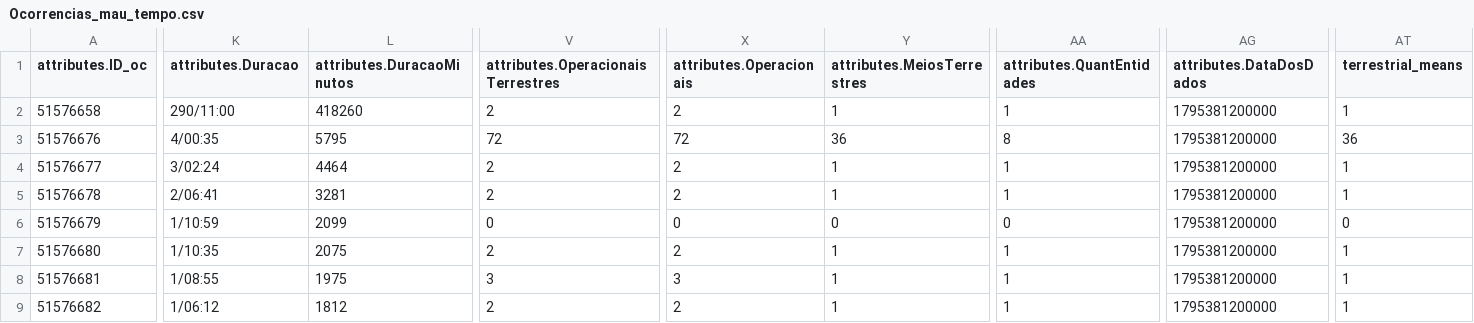
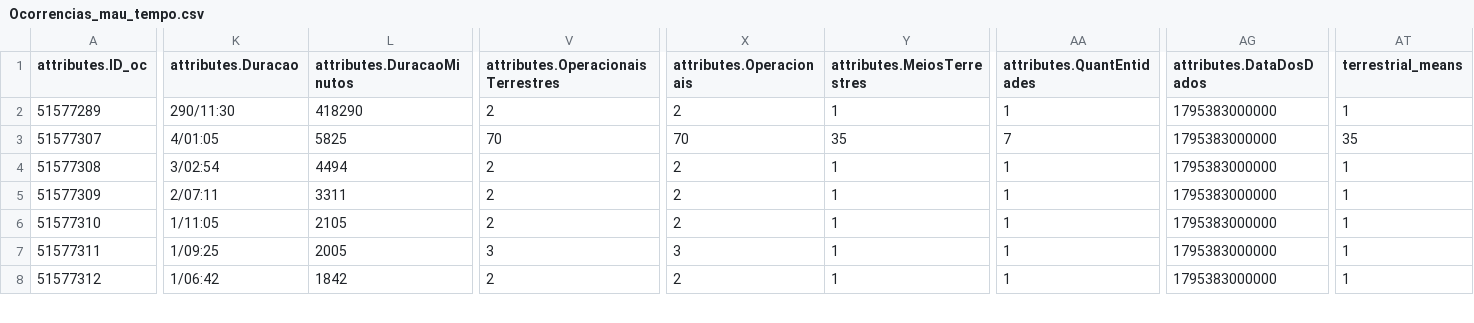
Before and after one commit to CatiaBarros/occurrence-data-collector, a CSV file: Ocorrencias_mau_tempo.csv, drawn as a sheet; only a part is shown, gaps mark what is left out; removed rows and columns are numbered as before the commit, all else as after; rows hold the shown columns only; the diff covers the shown part only; the diff names each change by its address in the sheet, - before the commit and + after, or states it on an @@ line.

```diff
--- a/Ocorrencias_mau_tempo.csv
+++ b/Ocorrencias_mau_tempo.csv
-A2 (attributes.ID_oc): 51576658
+A2 (attributes.ID_oc): 51577289
-K2 (attributes.Duracao): 290/11:00
+K2 (attributes.Duracao): 290/11:30
-L2 (attributes.DuracaoMinutos): 418260
+L2 (attributes.DuracaoMinutos): 418290
-AG2:AG5 (attributes.DataDosDados): 1795381200000
+AG2:AG5 (attributes.DataDosDados): 1795383000000
-A3 (attributes.ID_oc): 51576676
+A3 (attributes.ID_oc): 51577307
-K3 (attributes.Duracao): 4/00:35
+K3 (attributes.Duracao): 4/01:05
-L3 (attributes.DuracaoMinutos): 5795
+L3 (attributes.DuracaoMinutos): 5825
-V3: 72
+V3: 70
-X3 (attributes.Operacionais): 72
+X3 (attributes.Operacionais): 70
-Y3 (attributes.MeiosTerrestres): 36
+Y3 (attributes.MeiosTerrestres): 35
-AA3 (attributes.QuantEntidades): 8
+AA3 (attributes.QuantEntidades): 7
-AT3 (terrestrial_means): 36
+AT3 (terrestrial_means): 35
-A4 (attributes.ID_oc): 51576677
+A4 (attributes.ID_oc): 51577308
-K4 (attributes.Duracao): 3/02:24
+K4 (attributes.Duracao): 3/02:54
-L4 (attributes.DuracaoMinutos): 4464
+L4 (attributes.DuracaoMinutos): 4494
-A5 (attributes.ID_oc): 51576678
+A5 (attributes.ID_oc): 51577309
-K5 (attributes.Duracao): 2/06:41
+K5 (attributes.Duracao): 2/07:11
-L5 (attributes.DuracaoMinutos): 3281
+L5 (attributes.DuracaoMinutos): 3311
-row 6: 51576679 | 1/10:59 | 2099 | 0 | 0 | 0 | 0 | 1795381200000 | 0
-A6 (attributes.ID_oc): 51576680
+A6 (attributes.ID_oc): 51577310
-K6 (attributes.Duracao): 1/10:35
+K6 (attributes.Duracao): 1/11:05
-L6 (attributes.DuracaoMinutos): 2075
+L6 (attributes.DuracaoMinutos): 2105
-AG6:AG8 (attributes.DataDosDados): 1795381200000
+AG6:AG8 (attributes.DataDosDados): 1795383000000
-A7 (attributes.ID_oc): 51576681
+A7 (attributes.ID_oc): 51577311
-K7 (attributes.Duracao): 1/08:55
+K7 (attributes.Duracao): 1/09:25
-L7 (attributes.DuracaoMinutos): 1975
+L7 (attributes.DuracaoMinutos): 2005
-A8 (attributes.ID_oc): 51576682
+A8 (attributes.ID_oc): 51577312
-K8 (attributes.Duracao): 1/06:12
+K8 (attributes.Duracao): 1/06:42
-L8 (attributes.DuracaoMinutos): 1812
+L8 (attributes.DuracaoMinutos): 1842
```
Also changed, not shown: 1 removed row and 21 edited cells elsewhere in this file, Ocorrencias_incendio.csv, dados_prociv_expanded.csv, 1 other file.
